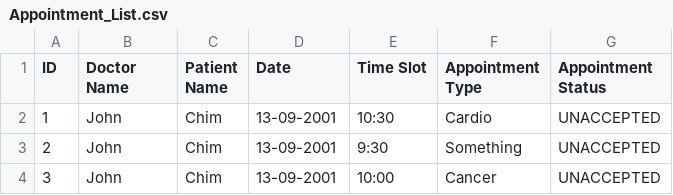
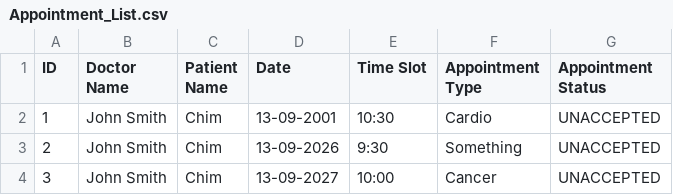
Before and after one commit to GaryQuah/SC2002_Assignment, a CSV file: src/data/Appointment_List.csv, drawn as a sheet.

Commit message:
Change name to fit query and date for realism

```diff
--- a/src/data/Appointment_List.csv
+++ b/src/data/Appointment_List.csv
@@ -1,4 +1,4 @@
 ID,Doctor Name,Patient Name,Date,Time Slot,Appointment Type,Appointment Status
-1,John,Chim,13-09-2001,10:30,Cardio,UNACCEPTED
-2,John,Chim,13-09-2001,9:30,Something,UNACCEPTED
-3,John,Chim,13-09-2001,10:00,Cancer,UNACCEPTED
+1,John Smith,Chim,13-09-2001,10:30,Cardio,UNACCEPTED
+2,John Smith,Chim,13-09-2026,9:30,Something,UNACCEPTED
+3,John Smith,Chim,13-09-2027,10:00,Cancer,UNACCEPTED
```
